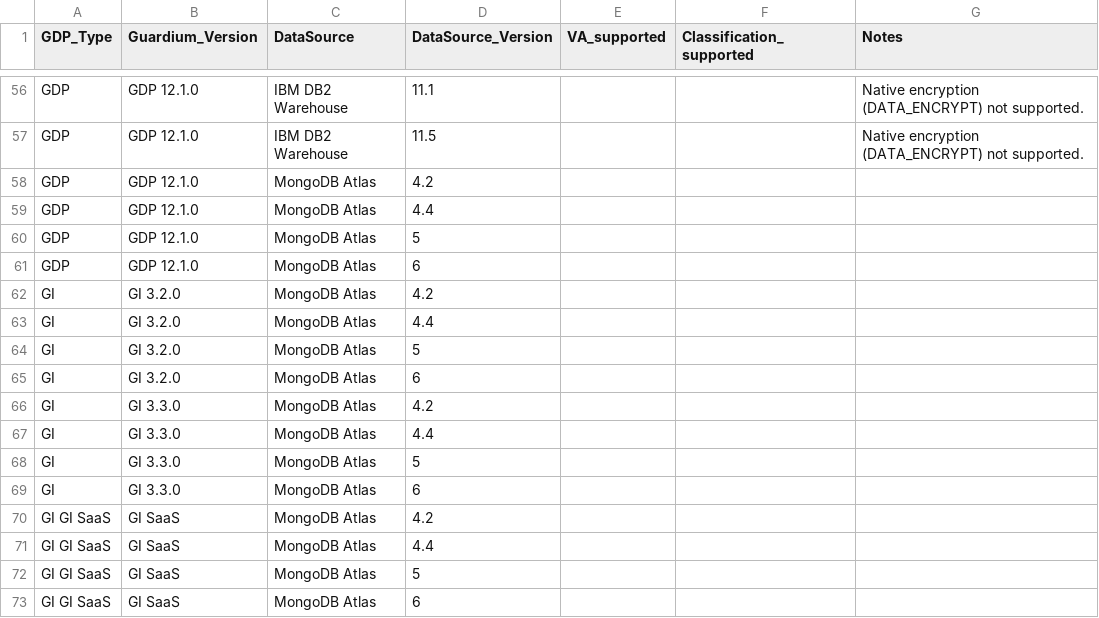
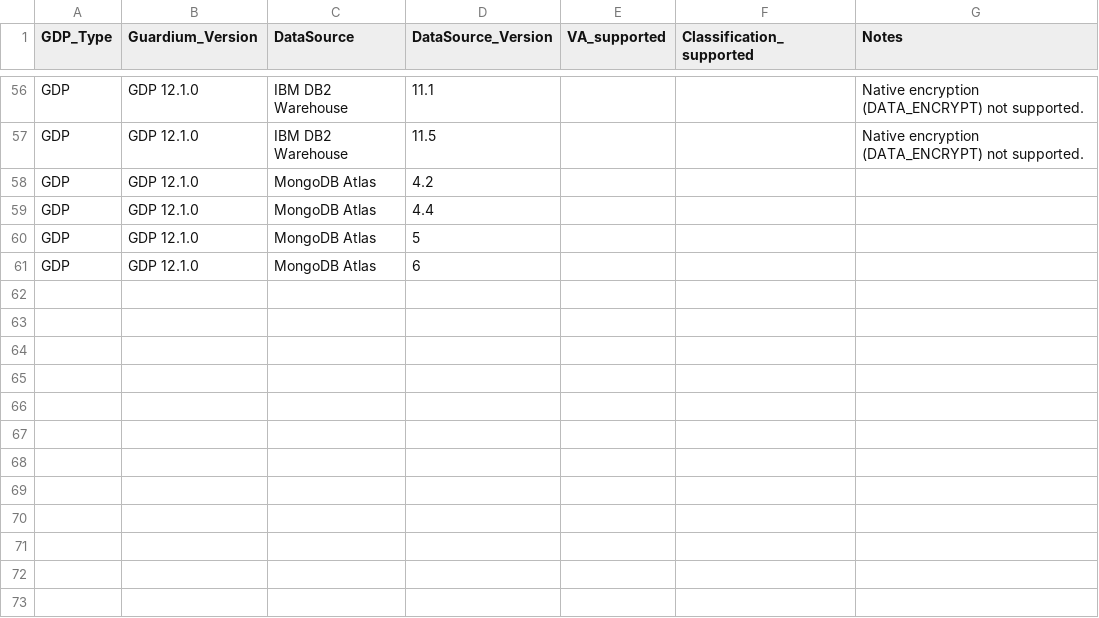
Before and after one commit to IBM/guardium-supported-datasources, a CSV file: consolidation-script2/data/input/IBMCloud_ExStap.csv, drawn as a sheet; only a part is shown, gaps mark what is left out; the diff names each change by its address in the sheet, - before the commit and + after, or states it on an @@ line.

```diff
--- a/consolidation-script2/data/input/IBMCloud_ExStap.csv
+++ b/consolidation-script2/data/input/IBMCloud_ExStap.csv
-row 62: GI | GI 3.2.0 | MongoDB Atlas | 4.2
-row 63: GI | GI 3.2.0 | MongoDB Atlas | 4.4
-row 64: GI | GI 3.2.0 | MongoDB Atlas | 5
-row 65: GI | GI 3.2.0 | MongoDB Atlas | 6
-row 66: GI | GI 3.3.0 | MongoDB Atlas | 4.2
-row 67: GI | GI 3.3.0 | MongoDB Atlas | 4.4
-row 68: GI | GI 3.3.0 | MongoDB Atlas | 5
-row 69: GI | GI 3.3.0 | MongoDB Atlas | 6
-row 70: GI GI SaaS | GI SaaS | MongoDB Atlas | 4.2
-row 71: GI GI SaaS | GI SaaS | MongoDB Atlas | 4.4
-row 72: GI GI SaaS | GI SaaS | MongoDB Atlas | 5
-row 73: GI GI SaaS | GI SaaS | MongoDB Atlas | 6
```
Also changed, not shown: consolidation-script2/data/input/Azure_ExStap.csv, consolidation-script2/data/input/GCP_ExStap.csv, 1 other file.
